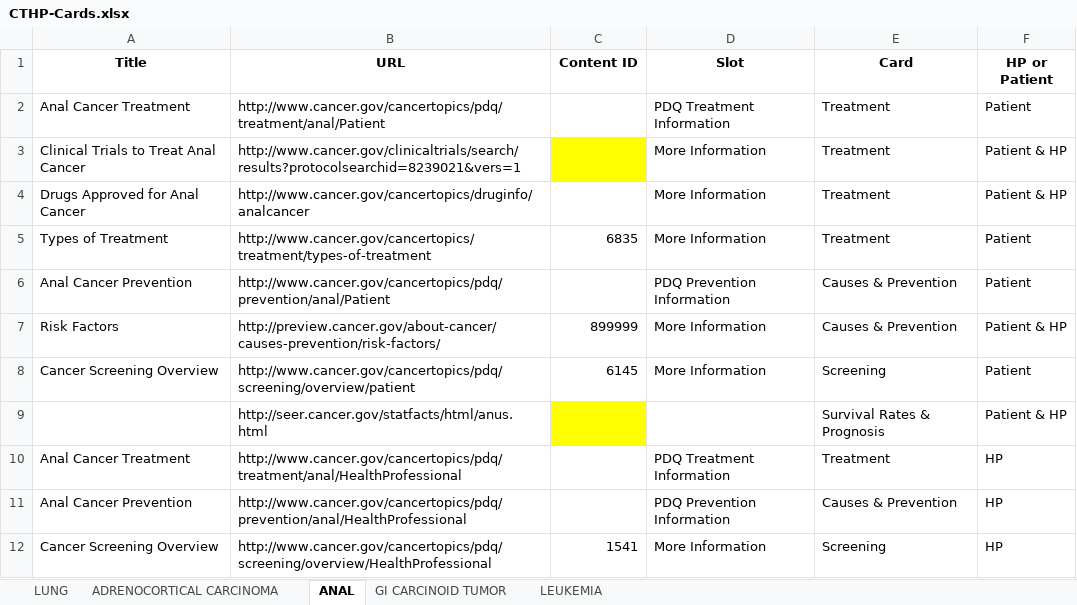
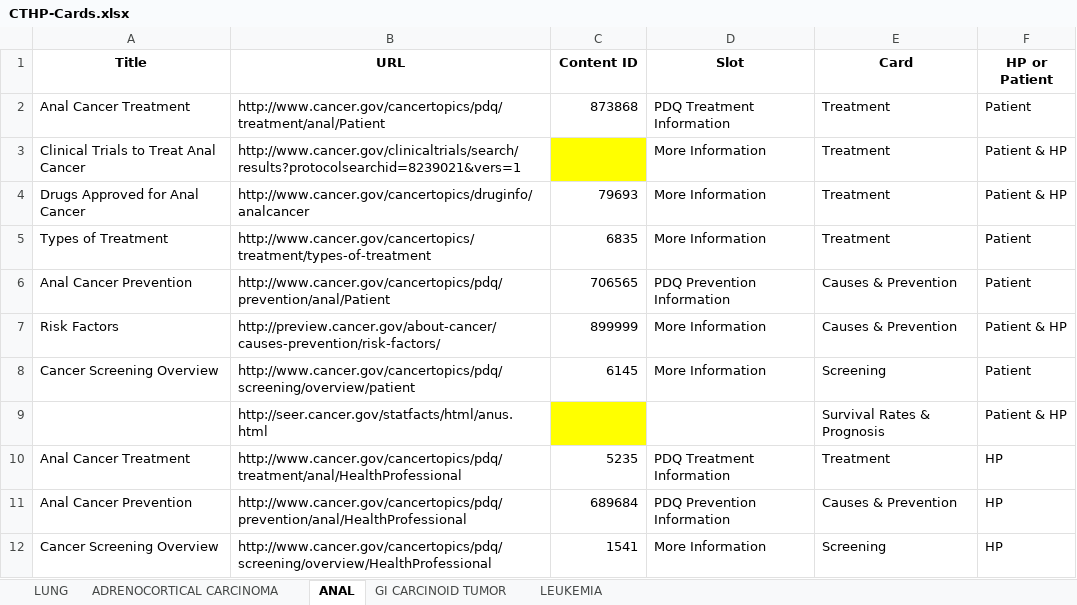
Before and after one commit to NCIOCPL/wcms-daisy, an Excel workbook: Daisy-xls/IA/CTHP-Cards.xlsx, sheet ANAL, drawn as a sheet; values as stored, in another font and other column widths than the file's, no borders; the diff names each change by its address in the sheet, - before the commit and + after, or states it on an @@ line.

```diff
--- a/Daisy-xls/IA/CTHP-Cards.xlsx (sheet ANAL)
+++ b/Daisy-xls/IA/CTHP-Cards.xlsx (sheet ANAL)
-C2 (Content ID): (empty)
+C2 (Content ID): 873868
-C4 (Content ID): (empty)
+C4 (Content ID): 79693
-C6 (Content ID): (empty)
+C6 (Content ID): 706565
-C10 (Content ID): (empty)
+C10 (Content ID): 5235
-C11 (Content ID): (empty)
+C11 (Content ID): 689684
```
Also changed, not shown: sheet LEUKEMIA, sheet GI CARCINOID TUMOR, sheet ADRENOCORTICAL CARCINOMA.
